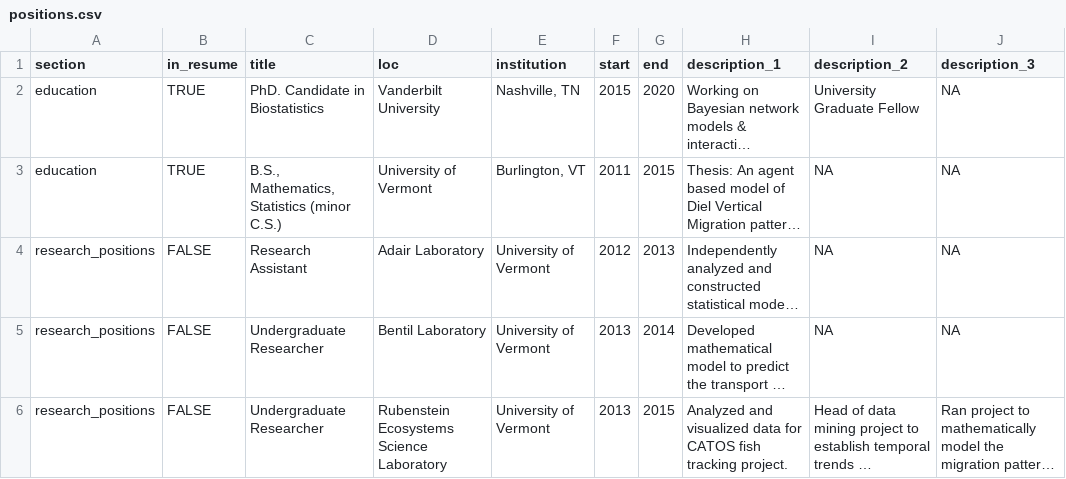
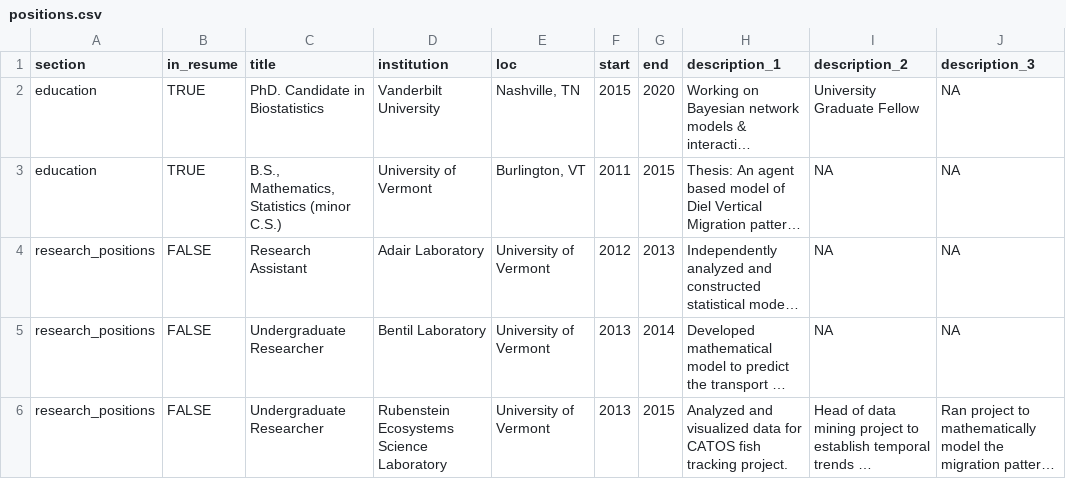
Before and after one commit to voznyuky/cv, a CSV file: positions.csv, drawn as a sheet; only a part is shown; long unchanged cells end in …; the diff names each change by its address in the sheet, - before the commit and + after, or states it on an @@ line.

Commit message:
Update positions.csv

```diff
--- a/positions.csv
+++ b/positions.csv
-D1: loc
+D1: institution
-E1: institution
+E1: loc
```
